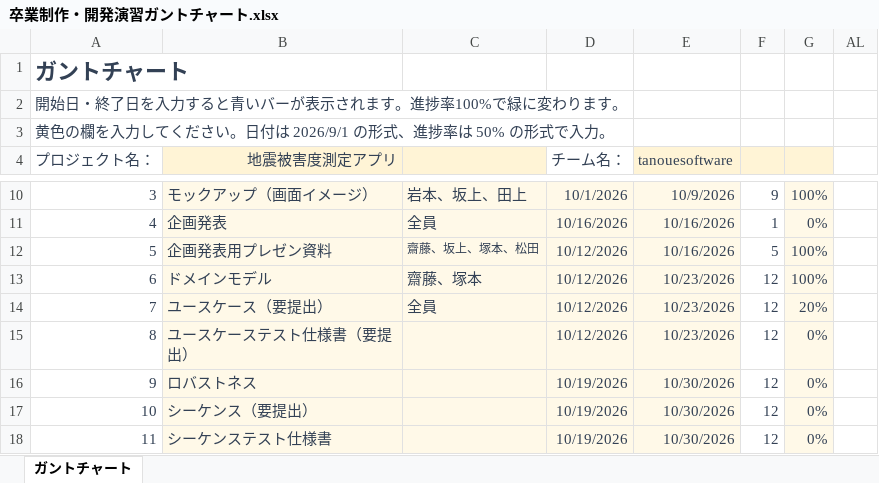
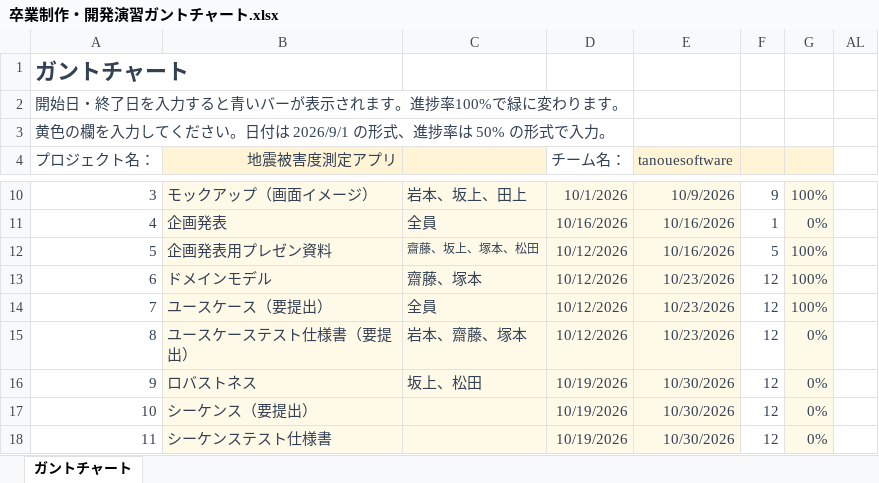
Before and after one commit to Kotarou-Tanoue/tanouesoftware, an Excel workbook: 卒業制作・開発演習ガントチャート.xlsx, sheet ガントチャート, drawn as a sheet; only a part is shown, gaps mark what is left out; values as stored, in another font and other column widths than the file's, no borders; conditional formats not drawn; the diff names each change by its address in the sheet, - before the commit and + after, or states it on an @@ line.

```diff
--- a/卒業制作・開発演習ガントチャート.xlsx (sheet ガントチャート)
+++ b/卒業制作・開発演習ガントチャート.xlsx (sheet ガントチャート)
-G14: 20%
+G14: 100%
-C15: (empty)
+C15: 岩本、齋藤、塚本
-C16: (empty)
+C16: 坂上、松田
```
Also changed, not shown: 1 other file.
